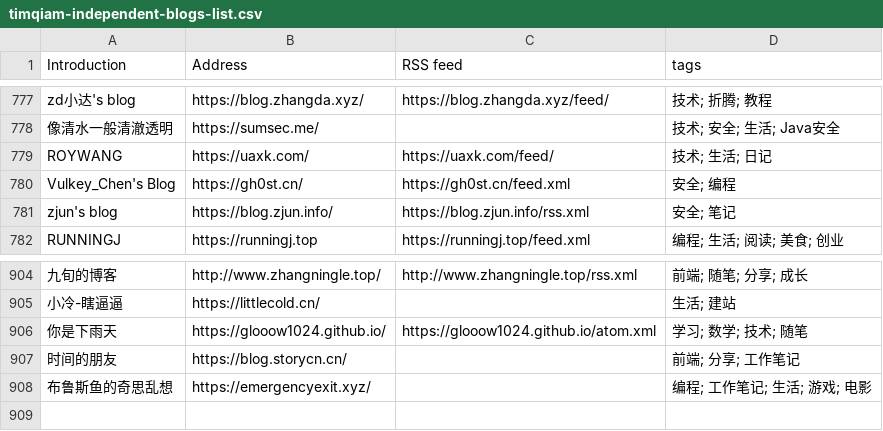
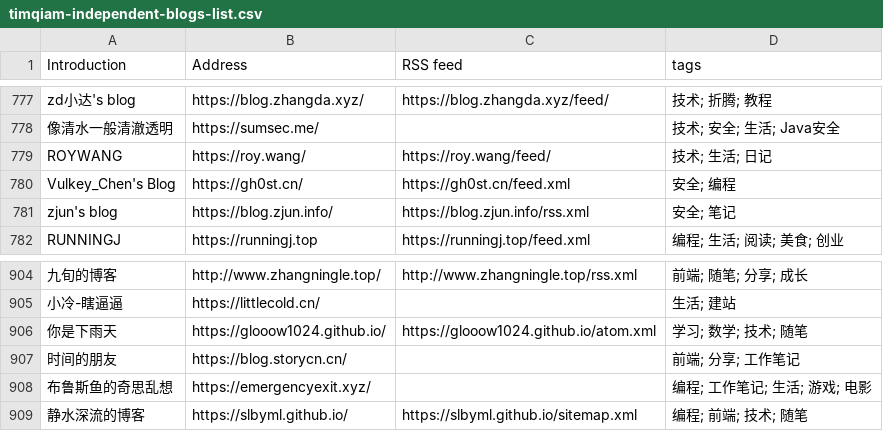
Before and after one commit to saveweb/rss-list-upstream, a CSV file: timqiam-independent-blogs-list.csv, drawn as a sheet; only a part is shown, gaps mark what is left out; the diff names each change by its address in the sheet, - before the commit and + after, or states it on an @@ line.

```diff
--- a/timqiam-independent-blogs-list.csv
+++ b/timqiam-independent-blogs-list.csv
-B779 (Address): https://uaxk.com/
+B779 (Address): https://roy.wang/
-C779 (RSS feed): https://uaxk.com/feed/
+C779 (RSS feed): https://roy.wang/feed/
+row 909: 静水深流的博客 | https://slbyml.github.io/ | https://slbyml.github.io/sitemap.xml | 编程; 前端; 技术; 随笔
```
Also changed, not shown: 2 other files.
